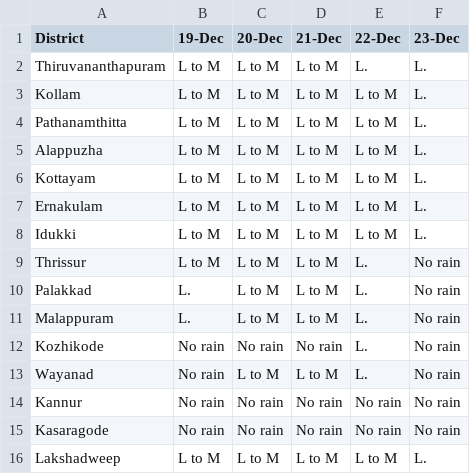
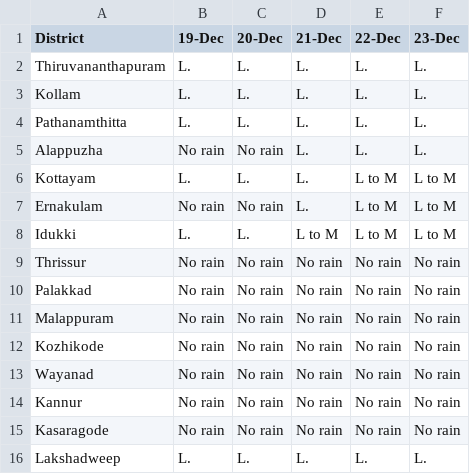
Before and after one commit to arungop/kerala-weather-collector, a CSV file: data/weather_warn.csv, drawn as a sheet.

```diff
--- a/data/weather_warn.csv
+++ b/data/weather_warn.csv
@@ -1,16 +1,16 @@
 District,19-Dec,20-Dec,21-Dec,22-Dec,23-Dec
-Thiruvananthapuram,L to M,L to M,L to M,L.,L.
-Kollam,L to M,L to M,L to M,L to M,L.
-Pathanamthitta,L to M,L to M,L to M,L to M,L.
-Alappuzha,L to M,L to M,L to M,L to M,L.
-Kottayam,L to M,L to M,L to M,L to M,L.
-Ernakulam,L to M,L to M,L to M,L to M,L.
-Idukki,L to M,L to M,L to M,L to M,L.
-Thrissur,L to M,L to M,L to M,L.,No rain
-Palakkad,L.,L to M,L to M,L.,No rain
-Malappuram,L.,L to M,L to M,L.,No rain
-Kozhikode,No rain,No rain,No rain,L.,No rain
-Wayanad,No rain,L to M,L to M,L.,No rain
+Thiruvananthapuram,L.,L.,L.,L.,L.
+Kollam,L.,L.,L.,L.,L.
+Pathanamthitta,L.,L.,L.,L.,L.
+Alappuzha,No rain,No rain,L.,L.,L.
+Kottayam,L.,L.,L.,L to M,L to M
+Ernakulam,No rain,No rain,L.,L to M,L to M
+Idukki,L.,L.,L to M,L to M,L to M
+Thrissur,No rain,No rain,No rain,No rain,No rain
+Palakkad,No rain,No rain,No rain,No rain,No rain
+Malappuram,No rain,No rain,No rain,No rain,No rain
+Kozhikode,No rain,No rain,No rain,No rain,No rain
+Wayanad,No rain,No rain,No rain,No rain,No rain
 Kannur,No rain,No rain,No rain,No rain,No rain
 Kasaragode,No rain,No rain,No rain,No rain,No rain
-Lakshadweep,L to M,L to M,L to M,L to M,L.
+Lakshadweep,L.,L.,L.,L.,L.
```
Also changed, not shown: docs/data/weather_warn.csv, 3 other files.
